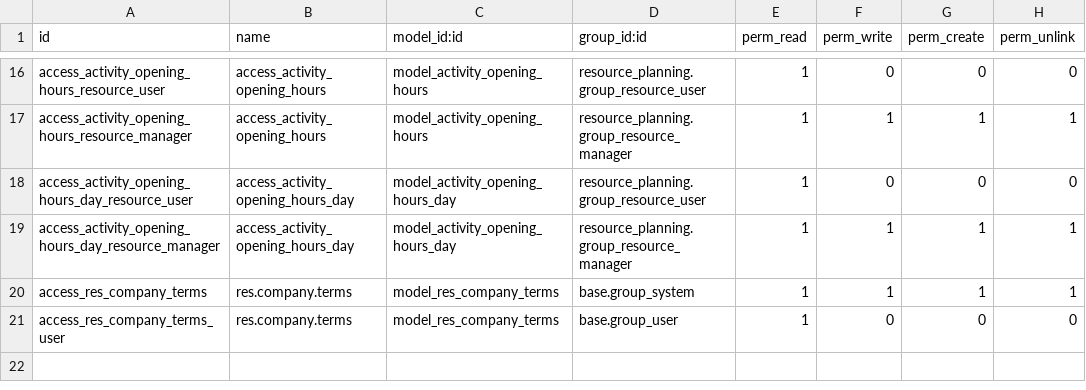
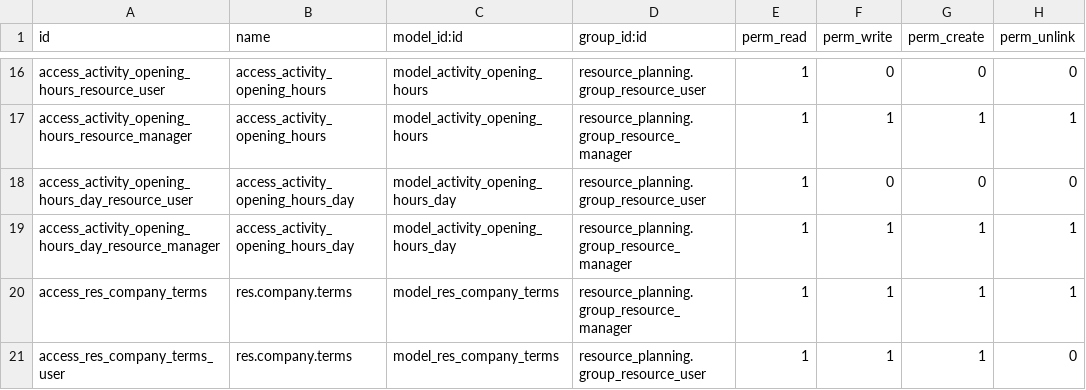
Before and after one commit to coopiteasy/addons, a CSV file: resource_activity/security/ir.model.access.csv, drawn as a sheet; only a part is shown, gaps mark what is left out.

Commit message:
[ADD] resource_activity: terms and conditions access rights

```diff
--- a/resource_activity/security/ir.model.access.csv
+++ b/resource_activity/security/ir.model.access.csv
@@ -19,3 +19,3 @@ access_activity_opening_hours_day_resource_user,access_activity_opening_hours_da
 access_activity_opening_hours_day_resource_manager,access_activity_opening_hours_day,model_activity_opening_hours_day,resource_planning.group_resource_manager,1,1,1,1
-access_res_company_terms,res.company.terms,model_res_company_terms,base.group_system,1,1,1,1
-access_res_company_terms_user,res.company.terms,model_res_company_terms,base.group_user,1,0,0,0
+access_res_company_terms,res.company.terms,model_res_company_terms,resource_planning.group_resource_manager,1,1,1,1
+access_res_company_terms_user,res.company.terms,model_res_company_terms,resource_planning.group_resource_user,1,1,1,0
```
Also changed, not shown: 1 other file.
